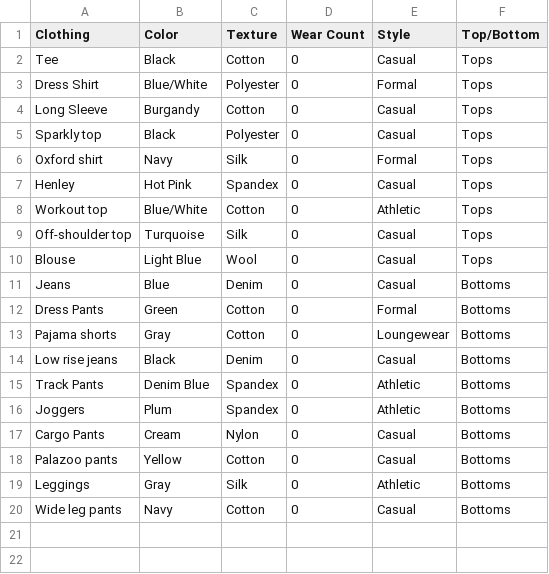
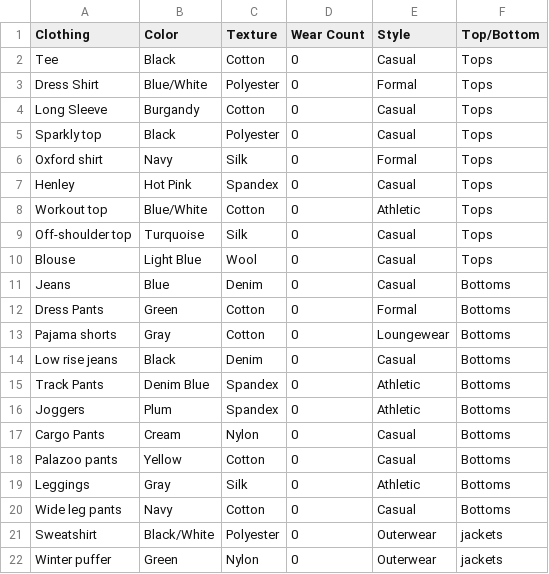
Before and after one commit to isaiahmoligapuletasi/62finalproject, a CSV file: data/Testing_DataSet.csv, drawn as a sheet.

Commit message:
Jacket added

```diff
--- a/data/Testing_DataSet.csv
+++ b/data/Testing_DataSet.csv
@@ -20 +20,3 @@ Leggings,Gray,Silk,0,Athletic,Bottoms
 Wide leg pants,Navy,Cotton,0,Casual,Bottoms
+Sweatshirt,Black/White,Polyester,0,Outerwear,jackets
+Winter puffer,Green,Nylon,0,Outerwear,jackets,
```
Also changed, not shown: 3 other files.
